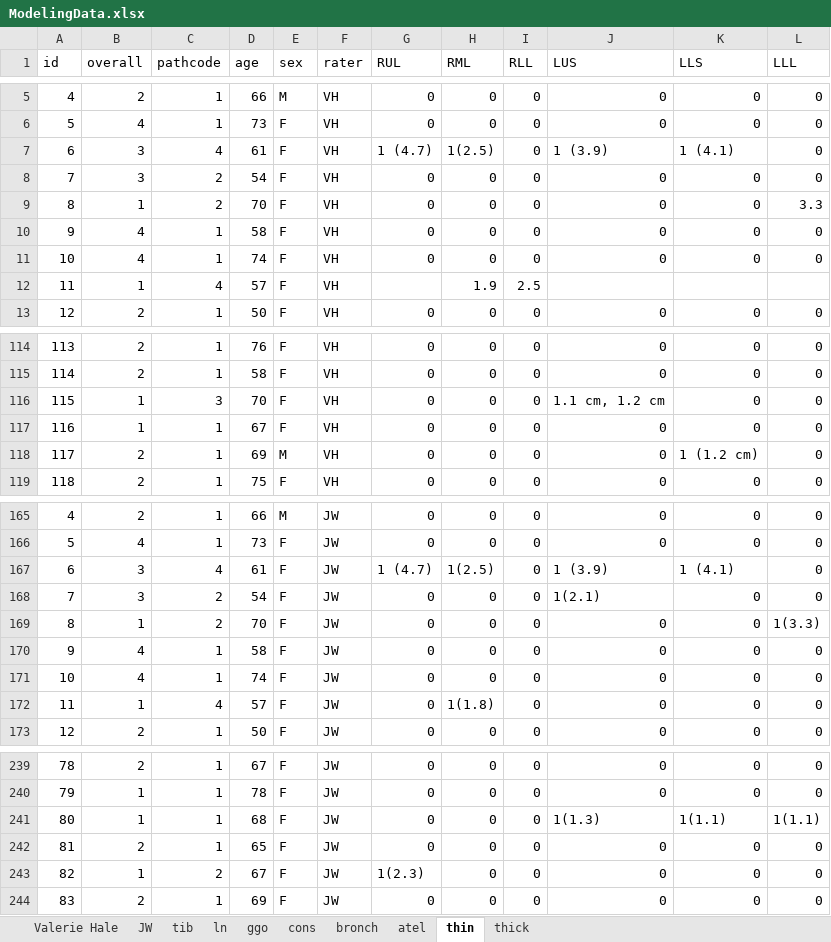
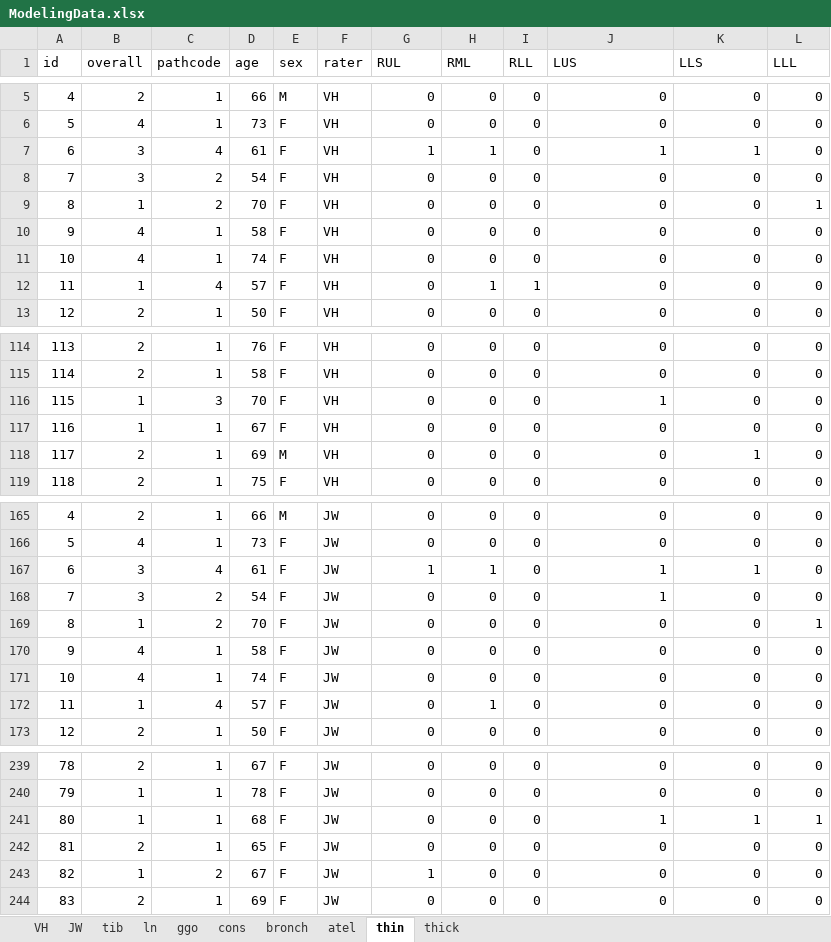
Before and after one commit to ebosko/Journal, an Excel workbook: DataProcessed/ModelingData.xlsx, sheet thin, drawn as a sheet; only a part is shown, gaps mark what is left out; values as stored, in another font and other column widths than the file's, no borders; conditional formats not drawn; the diff covers the shown part only; the diff names each change by its address in the sheet, - before the commit and + after, or states it on an @@ line.

Commit message:
transformed ln, thin, and thick features to binary outcome (absence/presence) and corrected data entry error in ggo

```diff
--- a/DataProcessed/ModelingData.xlsx (sheet thin)
+++ b/DataProcessed/ModelingData.xlsx (sheet thin)
-sheet tab: Valerie Hale
+sheet tab: VH
-G7 (RUL): 1 (4.7)
+G7 (RUL): 1
-H7 (RML): 1(2.5)
+H7 (RML): 1
-J7 (LUS): 1 (3.9)
+J7 (LUS): 1
-K7 (LLS): 1 (4.1)
+K7 (LLS): 1
-L9 (LLL): 3.3
+L9 (LLL): 1
-G12 (RUL): (empty)
+G12 (RUL): 0
-H12 (RML): 1.9
+H12 (RML): 1
-I12 (RLL): 2.5
+I12 (RLL): 1
-J12 (LUS): (empty)
+J12 (LUS): 0
-K12 (LLS): (empty)
+K12 (LLS): 0
-L12 (LLL): (empty)
+L12 (LLL): 0
-J116 (LUS): 1.1 cm, 1.2 cm
+J116 (LUS): 1
-K118 (LLS): 1 (1.2 cm)
+K118 (LLS): 1
-G167 (RUL): 1 (4.7)
+G167 (RUL): 1
-H167 (RML): 1(2.5)
+H167 (RML): 1
-J167 (LUS): 1 (3.9)
+J167 (LUS): 1
-K167 (LLS): 1 (4.1)
+K167 (LLS): 1
-J168 (LUS): 1(2.1)
+J168 (LUS): 1
-L169 (LLL): 1(3.3)
+L169 (LLL): 1
-H172 (RML): 1(1.8)
+H172 (RML): 1
-J241 (LUS): 1(1.3)
+J241 (LUS): 1
-K241 (LLS): 1(1.1)
+K241 (LLS): 1
-L241 (LLL): 1(1.1)
+L241 (LLL): 1
-G243 (RUL): 1(2.3)
+G243 (RUL): 1
```
Also changed, not shown: 32 edited cells elsewhere in this sheet, sheet thick, sheet ln, sheet ggo.
